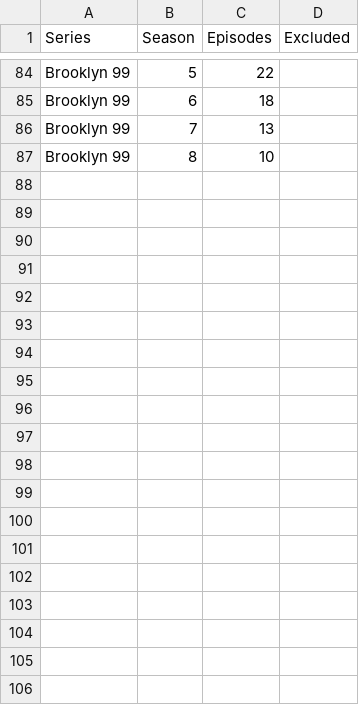
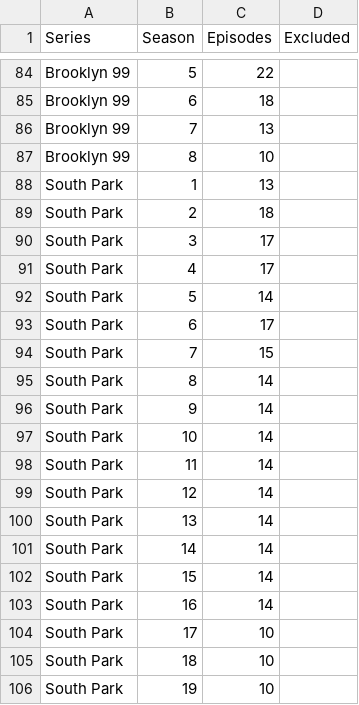
Before and after one commit to AugustGray/ShowShuffle, a CSV file: series_data.csv, drawn as a sheet; only a part is shown, gaps mark what is left out; the diff covers the shown part only; the diff names each change by its address in the sheet, - before the commit and + after, or states it on an @@ line.

Commit message:
data base updated - added South Park and Futurama, New feature random show V0.1.0

```diff
--- a/series_data.csv
+++ b/series_data.csv
+row 88: South Park | 1 | 13
+row 89: South Park | 2 | 18
+row 90: South Park | 3 | 17
+row 91: South Park | 4 | 17
+row 92: South Park | 5 | 14
+row 93: South Park | 6 | 17
+row 94: South Park | 7 | 15
+row 95: South Park | 8 | 14
+row 96: South Park | 9 | 14
+row 97: South Park | 10 | 14
+row 98: South Park | 11 | 14
+row 99: South Park | 12 | 14
+row 100: South Park | 13 | 14
+row 101: South Park | 14 | 14
+row 102: South Park | 15 | 14
+row 103: South Park | 16 | 14
+row 104: South Park | 17 | 10
+row 105: South Park | 18 | 10
+row 106: South Park | 19 | 10
```
Also changed, not shown: 12 added rows elsewhere in this file, 1 other file.
